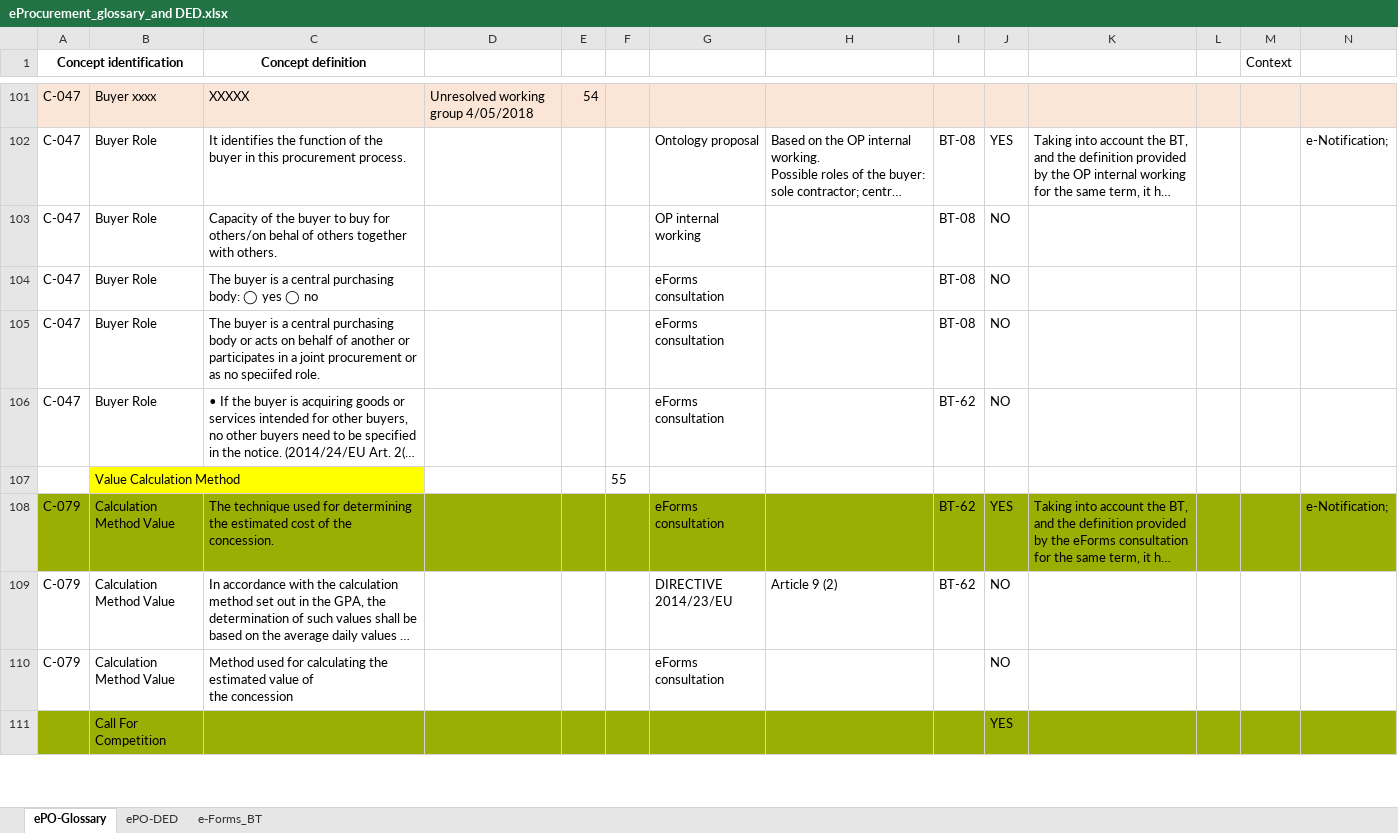
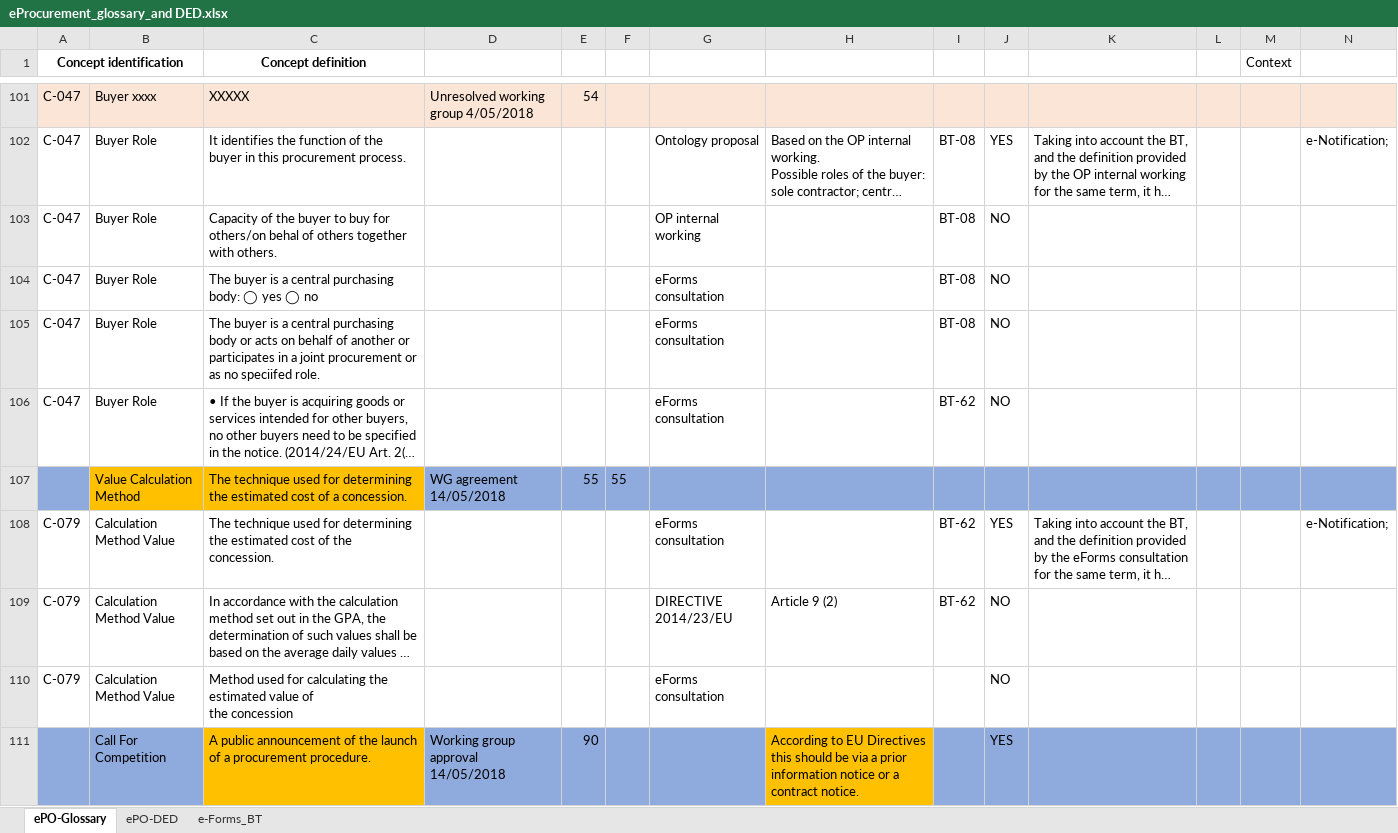
Before and after one commit to eProcurement-everis/ePO, an Excel workbook: 02_IR_DED/eProcurement_glossary_and DED.xlsx, sheet ePO-Glossary, drawn as a sheet; only a part is shown, gaps mark what is left out; long unchanged cells end in …; values as stored, in another font and other column widths than the file's, no borders; removed rows and columns are numbered as before the commit, all else as after; rows hold the shown columns only; the diff covers the shown part only; the diff names each change by its address in the sheet, - before the commit and + after, or states it on an @@ line.

Commit message:
Update DED Glossary tab

```diff
--- a/02_IR_DED/eProcurement_glossary_and DED.xlsx (sheet ePO-Glossary)
+++ b/02_IR_DED/eProcurement_glossary_and DED.xlsx (sheet ePO-Glossary)
-row 107:  | Value Calculation Method |  |  |  | 55
+row 107:  | Value Calculation Method | The technique used for determining the estimated cost of a concession. | WG agreement 14/05/2018 | 55 | 55
-A108:N108 fill: #9AAE04
+A108:N108 fill: none
-row 111:  | Call For Competition |  |  |  |  |  |  |  | YES
+row 111:  | Call For Competition | A public announcement of the launch of a procurement procedure. | Working group approval 14/05/2018 | 90 |  |  | According to EU Directives this should be via a prior information notice or a contract notice. |  | YES
```
Also changed, not shown: 4 added rows, 1 removed row, 1 edited cell and cell formats elsewhere in this sheet, 4 other files.
